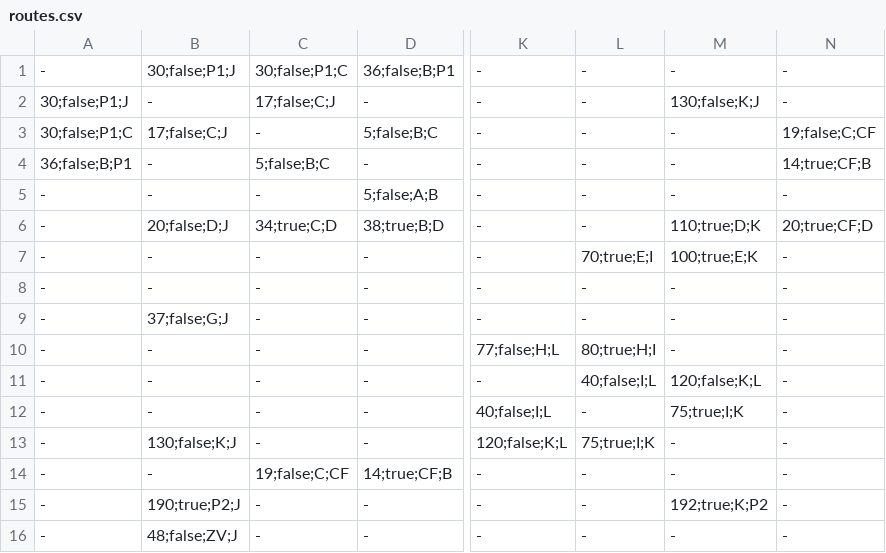
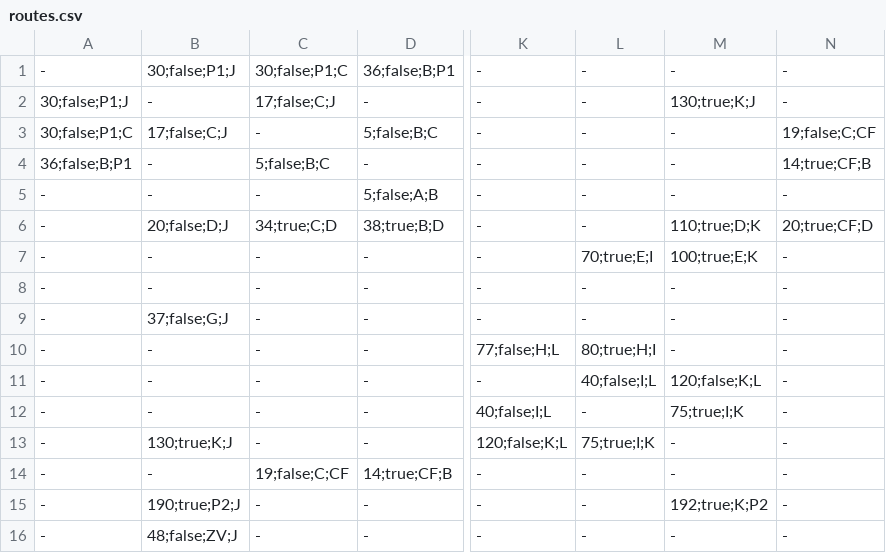
Before and after one commit to zagadou01/ruta-corta-upb, a CSV file: src/main/resources/files/routes.csv, drawn as a sheet; only a part is shown, gaps mark what is left out; the diff names each change by its address in the sheet, - before the commit and + after, or states it on an @@ line.

Commit message:
Small fix to ViewController and Routes

```diff
--- a/src/main/resources/files/routes.csv
+++ b/src/main/resources/files/routes.csv
-M2: 130;false;K;J
+M2: 130;true;K;J
-B13: 130;false;K;J
+B13: 130;true;K;J
```
Also changed, not shown: 2 other files.
